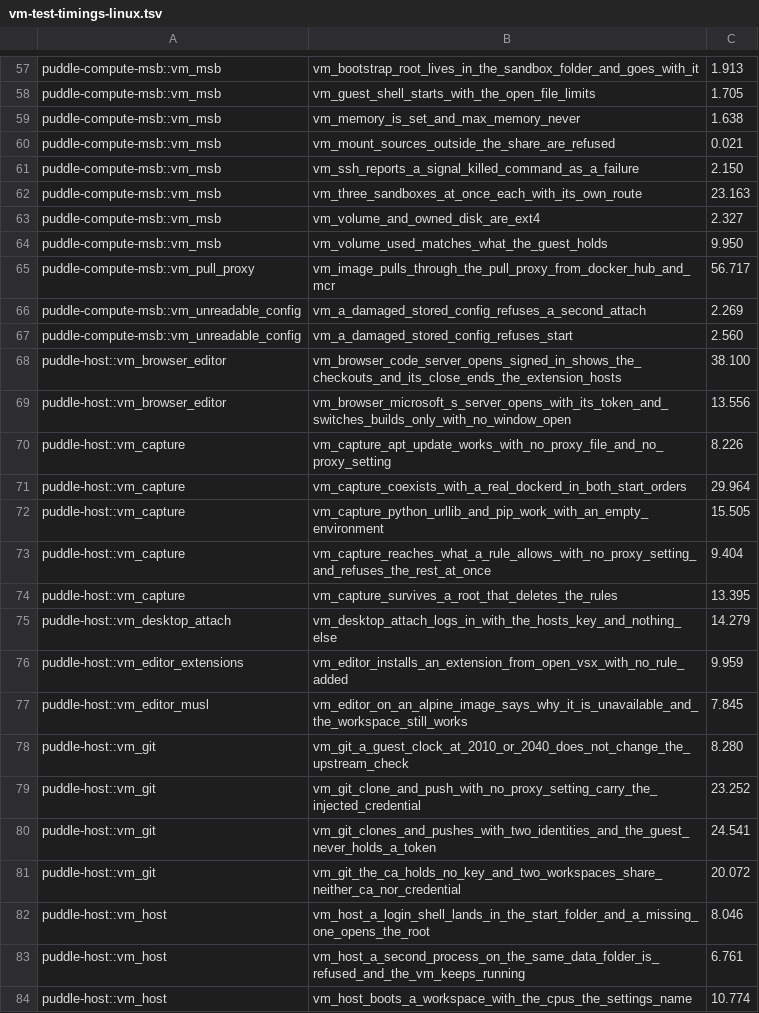
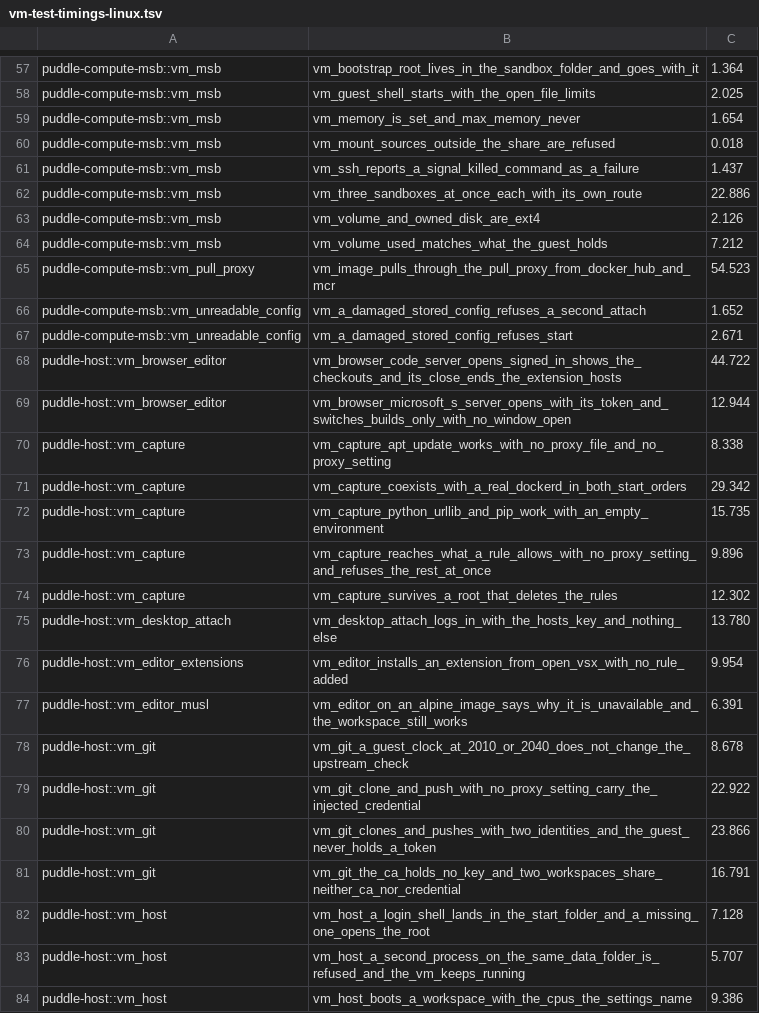
Before and after one commit to PuddleHQ/puddle, a TSV file: ci/vm-test-timings-linux.tsv, drawn as a sheet; only a part is shown, gaps mark what is left out; the diff covers the shown part only; the diff names each change by its address in the sheet, - before the commit and + after, or states it on an @@ line.

```diff
--- a/ci/vm-test-timings-linux.tsv
+++ b/ci/vm-test-timings-linux.tsv
-C57: 1.913
+C57: 1.364
-C58: 1.705
+C58: 2.025
-C59: 1.638
+C59: 1.654
-C60: 0.021
+C60: 0.018
-C61: 2.150
+C61: 1.437
-C62: 23.163
+C62: 22.886
-C63: 2.327
+C63: 2.126
-C64: 9.950
+C64: 7.212
-C65: 56.717
+C65: 54.523
-C66: 2.269
+C66: 1.652
-C67: 2.560
+C67: 2.671
-C68: 38.100
+C68: 44.722
-C69: 13.556
+C69: 12.944
-C70: 8.226
+C70: 8.338
-C71: 29.964
+C71: 29.342
-C72: 15.505
+C72: 15.735
-C73: 9.404
+C73: 9.896
-C74: 13.395
+C74: 12.302
-C75: 14.279
+C75: 13.780
-C76: 9.959
+C76: 9.954
-C77: 7.845
+C77: 6.391
-C78: 8.280
+C78: 8.678
-C79: 23.252
+C79: 22.922
-C80: 24.541
+C80: 23.866
-C81: 20.072
+C81: 16.791
-C82: 8.046
+C82: 7.128
-C83: 6.761
+C83: 5.707
-C84: 10.774
+C84: 9.386
```
Also changed, not shown: 115 edited cells elsewhere in this file, 2 other files.
